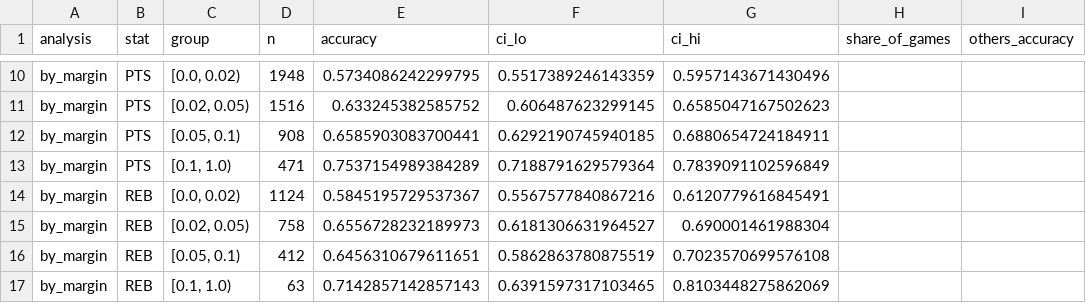
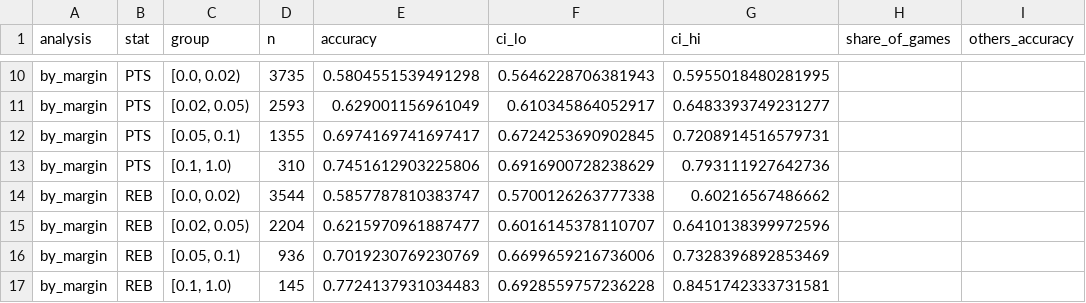
Before and after one commit to rajangrg503/Boxscore-Whisperer, a CSV file: clearest_read_sweep_results.csv, drawn as a sheet; only a part is shown, gaps mark what is left out; the diff covers the shown part only; the diff names each change by its address in the sheet, - before the commit and + after, or states it on an @@ line.

```diff
--- a/clearest_read_sweep_results.csv
+++ b/clearest_read_sweep_results.csv
-D10 (n): 1948
+D10 (n): 3735
-E10 (accuracy): 0.5734086242299795
+E10 (accuracy): 0.5804551539491298
-F10 (ci_lo): 0.5517389246143359
+F10 (ci_lo): 0.5646228706381943
-G10 (ci_hi): 0.5957143671430496
+G10 (ci_hi): 0.5955018480281995
-D11 (n): 1516
+D11 (n): 2593
-E11 (accuracy): 0.633245382585752
+E11 (accuracy): 0.629001156961049
-F11 (ci_lo): 0.606487623299145
+F11 (ci_lo): 0.610345864052917
-G11 (ci_hi): 0.6585047167502623
+G11 (ci_hi): 0.6483393749231277
-D12 (n): 908
+D12 (n): 1355
-E12 (accuracy): 0.6585903083700441
+E12 (accuracy): 0.6974169741697417
-F12 (ci_lo): 0.6292190745940185
+F12 (ci_lo): 0.6724253690902845
-G12 (ci_hi): 0.6880654724184911
+G12 (ci_hi): 0.7208914516579731
-D13 (n): 471
+D13 (n): 310
-E13 (accuracy): 0.7537154989384289
+E13 (accuracy): 0.7451612903225806
-F13 (ci_lo): 0.7188791629579364
+F13 (ci_lo): 0.6916900728238629
-G13 (ci_hi): 0.7839091102596849
+G13 (ci_hi): 0.793111927642736
-D14 (n): 1124
+D14 (n): 3544
-E14 (accuracy): 0.5845195729537367
+E14 (accuracy): 0.5857787810383747
-F14 (ci_lo): 0.5567577840867216
+F14 (ci_lo): 0.5700126263777338
-G14 (ci_hi): 0.6120779616845491
+G14 (ci_hi): 0.60216567486662
-D15 (n): 758
+D15 (n): 2204
-E15 (accuracy): 0.6556728232189973
+E15 (accuracy): 0.6215970961887477
-F15 (ci_lo): 0.6181306631964527
+F15 (ci_lo): 0.6016145378110707
-G15 (ci_hi): 0.690001461988304
+G15 (ci_hi): 0.6410138399972596
-D16 (n): 412
+D16 (n): 936
-E16 (accuracy): 0.6456310679611651
+E16 (accuracy): 0.7019230769230769
-F16 (ci_lo): 0.5862863780875519
+F16 (ci_lo): 0.6699659216736006
-G16 (ci_hi): 0.7023570699576108
+G16 (ci_hi): 0.7328396892853469
-D17 (n): 63
+D17 (n): 145
-E17 (accuracy): 0.7142857142857143
+E17 (accuracy): 0.7724137931034483
-F17 (ci_lo): 0.6391597317103465
+F17 (ci_lo): 0.6928559757236228
-G17 (ci_hi): 0.8103448275862069
+G17 (ci_hi): 0.8451742333731581
```
Also changed, not shown: 98 edited cells elsewhere in this file, calibration_sweep_results.csv, lean_model_sweep_results.csv, 14 other files.
